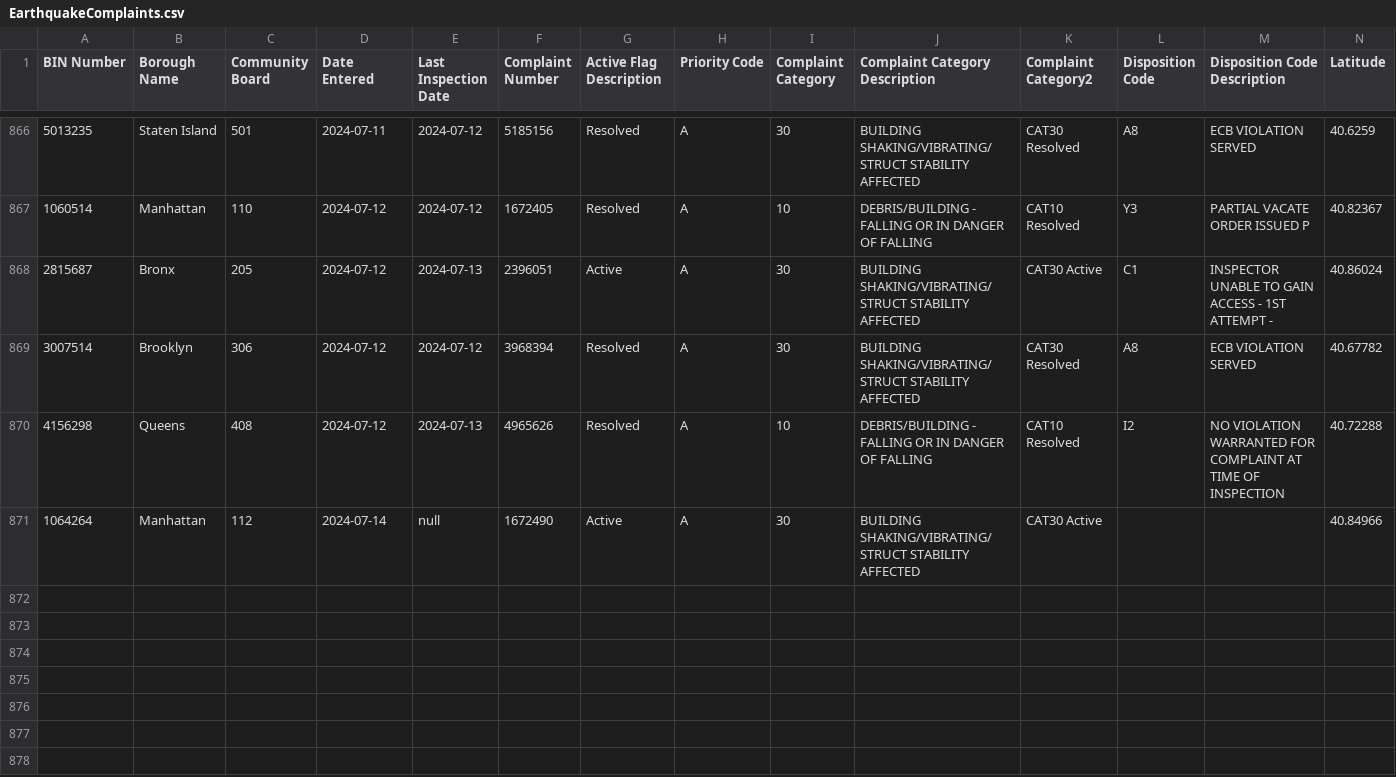
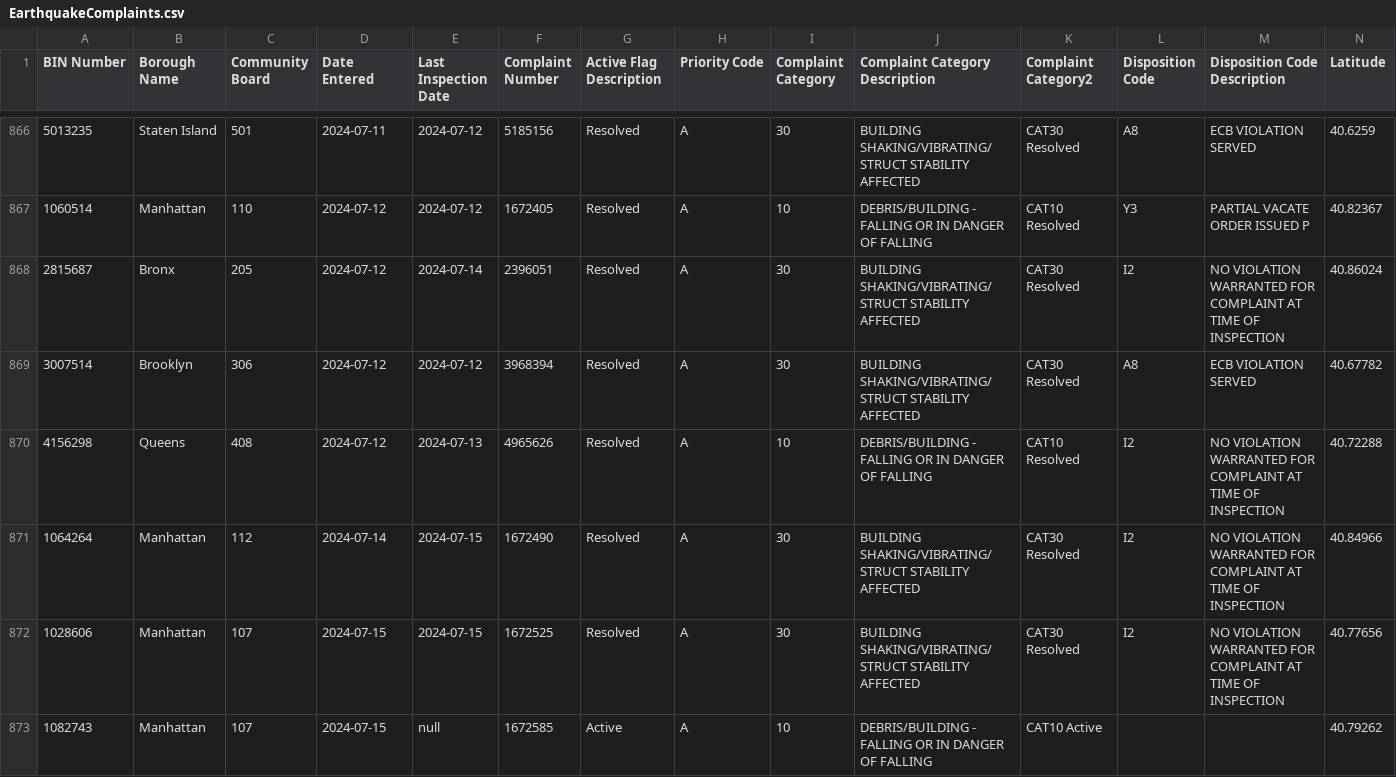
Before and after one commit to NYCDOB/EarthquakeComplaints, a CSV file: data/EarthquakeComplaints.csv, drawn as a sheet; only a part is shown, gaps mark what is left out; rows hold the shown columns only; the diff covers the shown part only; the diff names each change by its address in the sheet, - before the commit and + after, or states it on an @@ line.

Commit message:
commit from script Tue 07/16/2024 13:10:34.12, 879 rows

```diff
--- a/data/EarthquakeComplaints.csv
+++ b/data/EarthquakeComplaints.csv
-E868 (Last Inspection Date): 2024-07-13
+E868 (Last Inspection Date): 2024-07-14
-G868 (Active Flag Description): Active
+G868 (Active Flag Description): Resolved
-K868 (Complaint Category2): CAT30 Active
+K868 (Complaint Category2): CAT30 Resolved
-L868 (Disposition Code): C1
+L868 (Disposition Code): I2
-M868 (Disposition Code Description): INSPECTOR UNABLE TO GAIN ACCESS - 1ST ATTEMPT -
+M868 (Disposition Code Description): NO VIOLATION WARRANTED FOR COMPLAINT AT TIME OF INSPECTION
-E871 (Last Inspection Date): null
+E871 (Last Inspection Date): 2024-07-15
-G871 (Active Flag Description): Active
+G871 (Active Flag Description): Resolved
-K871 (Complaint Category2): CAT30 Active
+K871 (Complaint Category2): CAT30 Resolved
-L871 (Disposition Code): (empty)
+L871 (Disposition Code): I2
-M871 (Disposition Code Description): (empty)
+M871 (Disposition Code Description): NO VIOLATION WARRANTED FOR COMPLAINT AT TIME OF INSPECTION
+row 872: 1028606 | Manhattan | 107 | 2024-07-15 | 2024-07-15 | 1672525 | Resolved | A | 30 | BUILDING SHAKING/VIBRATING/STRUCT STABILITY AFFECTED | CAT30 Resolved | I2 | NO VIOLATION WARRANTED FOR COMPLAINT AT TIME OF INSPECTION | 40.77656
+row 873: 1082743 | Manhattan | 107 | 2024-07-15 | null | 1672585 | Active | A | 10 | DEBRIS/BUILDING - FALLING OR IN DANGER OF FALLING | CAT10 Active |  |  | 40.79262
```
Also changed, not shown: 6 added rows and 1 edited cell elsewhere in this file.
